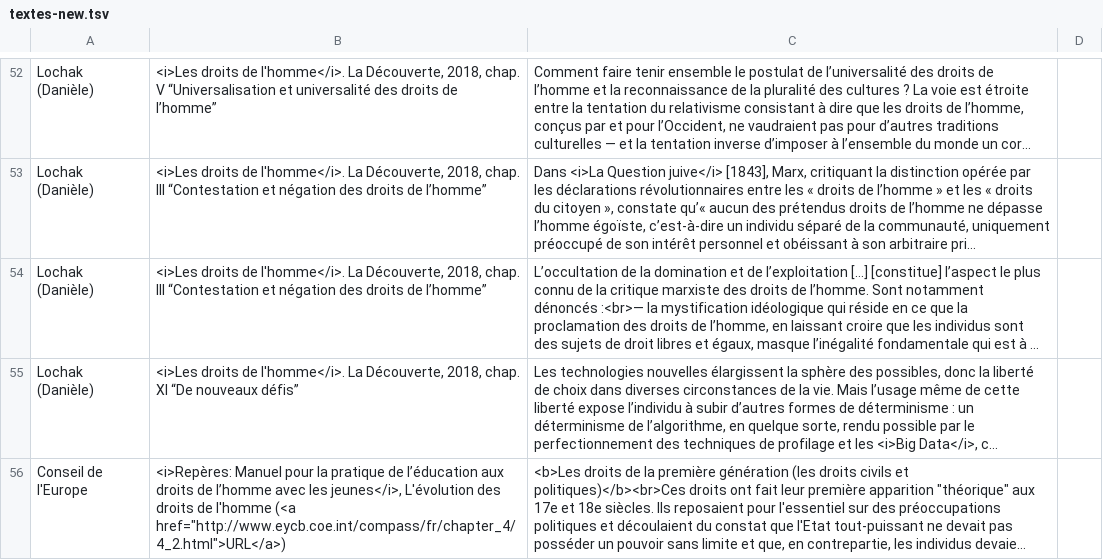
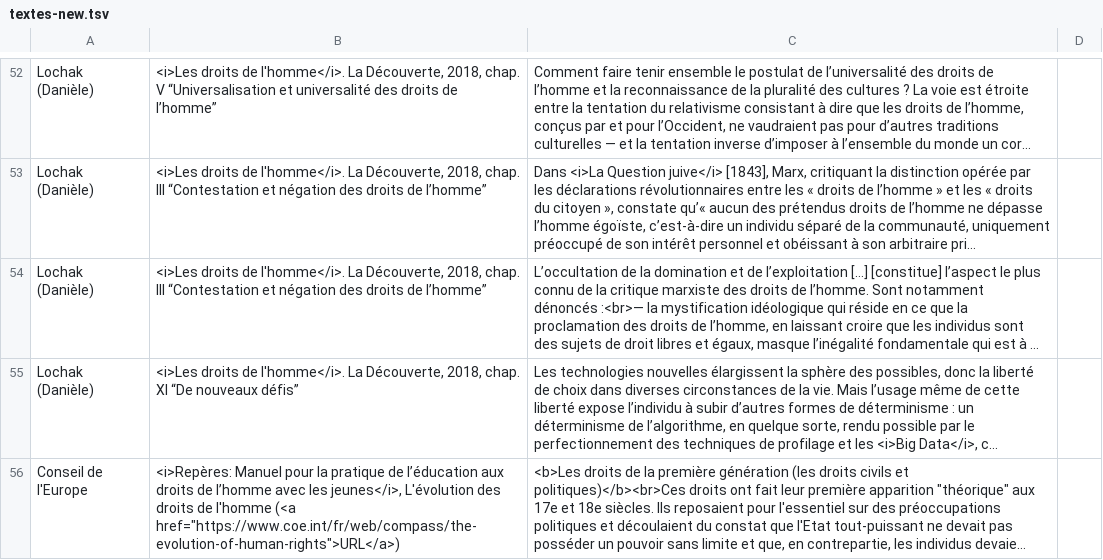
Before and after one commit to eyssette/textes-philo, a TSV file: data/textes-new.tsv, drawn as a sheet; only a part is shown, gaps mark what is left out; long unchanged cells end in …; the diff names each change by its address in the sheet, - before the commit and + after, or states it on an @@ line.

Commit message:
Update textes-new.tsv

```diff
--- a/data/textes-new.tsv
+++ b/data/textes-new.tsv
-B56: …l'homme (<a href="http://www.eycb.coe.int/compass/fr/chapter_4/4_2.html">URL</a>)
+B56: …l'homme (<a href="https://www.coe.int/fr/web/compass/the-evolution-of-human-rights">URL</a>)
```
